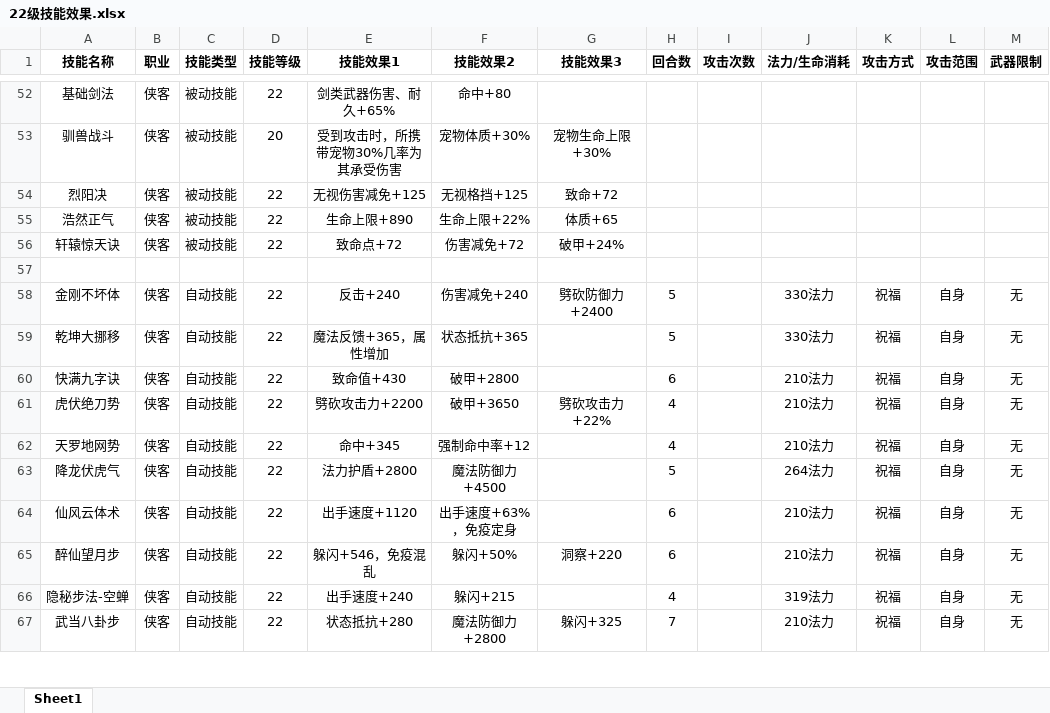
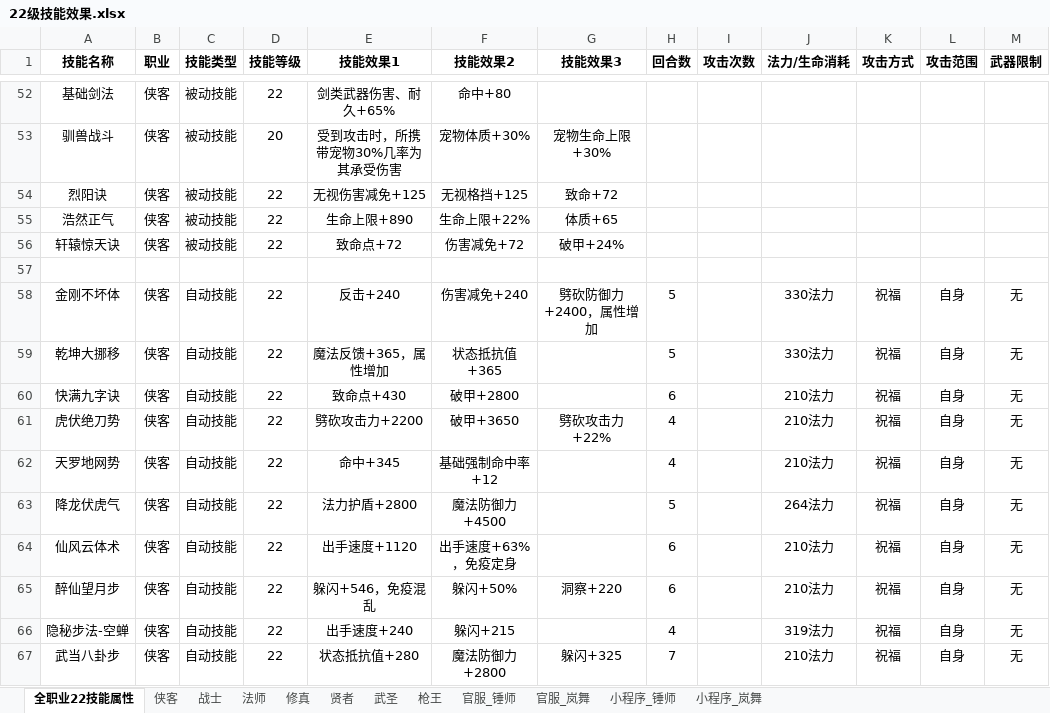
Before and after one commit to treefuture/World-Online, an Excel workbook: 部分文档收录/22级技能效果.xlsx, sheet 全职业22技能属性, drawn as a sheet; only a part is shown, gaps mark what is left out; values as stored, in another font and other column widths than the file's, no borders; the diff covers the shown part only; the diff names each change by its address in the sheet, - before the commit and + after, or states it on an @@ line.

```diff
--- a/部分文档收录/22级技能效果.xlsx (sheet 全职业22技能属性)
+++ b/部分文档收录/22级技能效果.xlsx (sheet 全职业22技能属性)
-sheet tab: Sheet1
+sheet tab: 全职业22技能属性
+sheet tab: 侠客
+sheet tab: 战士
+sheet tab: 法师
+sheet tab: 修真
+sheet tab: 贤者
+sheet tab: 武圣
+sheet tab: 枪王
+sheet tab: 官服_锤师
+sheet tab: 官服_岚舞
+sheet tab: 小程序_锤师
+sheet tab: 小程序_岚舞
-A54 (技能名称): 烈阳决
+A54 (技能名称): 烈阳诀
-G58 (技能效果3): 劈砍防御力+2400
+G58 (技能效果3): 劈砍防御力+2400，属性增加
-F59 (技能效果2): 状态抵抗+365
+F59 (技能效果2): 状态抵抗值+365
-E60 (技能效果1): 致命值+430
+E60 (技能效果1): 致命点+430
-F62 (技能效果2): 强制命中率+12
+F62 (技能效果2): 基础强制命中率+12
-E67 (技能效果1): 状态抵抗+280
+E67 (技能效果1): 状态抵抗值+280
```
Also changed, not shown: 274 edited cells elsewhere in this sheet, 2 other files.
